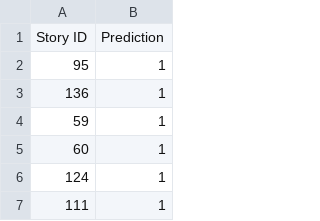
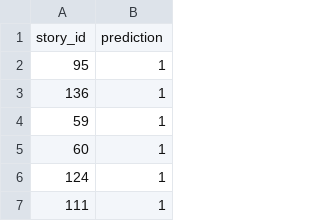
Before and after one commit to Hariswar8018/hariswarsamasi_KDSH_2026, a CSV file: result.csv, drawn as a sheet; only a part is shown; removed rows and columns are numbered as before the commit, all else as after; the diff names each change by its address in the sheet, - before the commit and + after, or states it on an @@ line.

Commit message:
Update result.csv

```diff
--- a/result.csv
+++ b/result.csv
-row 1: Story ID | Prediction
+row 1: story_id | prediction
```
